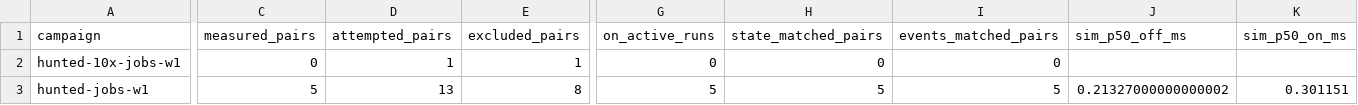
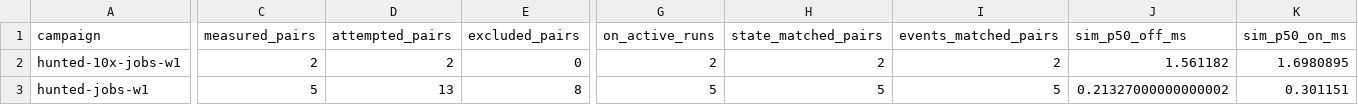
Before and after one commit to gajop/springcabal-dev, a CSV file: docs/benchmarks/2026-10-26/current/jobs.csv, drawn as a sheet; only a part is shown, gaps mark what is left out; the diff covers the shown part only; the diff names each change by its address in the sheet, - before the commit and + after, or states it on an @@ line.

```diff
--- a/docs/benchmarks/2026-10-26/current/jobs.csv
+++ b/docs/benchmarks/2026-10-26/current/jobs.csv
-C2 (measured_pairs): 0
+C2 (measured_pairs): 2
-D2 (attempted_pairs): 1
+D2 (attempted_pairs): 2
-E2 (excluded_pairs): 1
+E2 (excluded_pairs): 0
-G2 (on_active_runs): 0
+G2 (on_active_runs): 2
-H2 (state_matched_pairs): 0
+H2 (state_matched_pairs): 2
-I2 (events_matched_pairs): 0
+I2 (events_matched_pairs): 2
-J2 (sim_p50_off_ms): (empty)
+J2 (sim_p50_off_ms): 1.561182
-K2 (sim_p50_on_ms): (empty)
+K2 (sim_p50_on_ms): 1.6980895
```
Also changed, not shown: 22 edited cells elsewhere in this file, docs/benchmarks/2026-10-26/current/language.csv, 11 other files.
